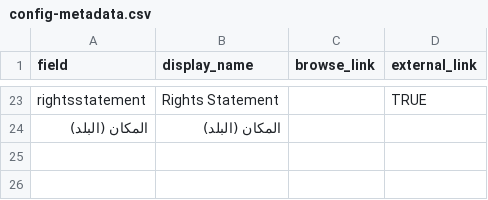
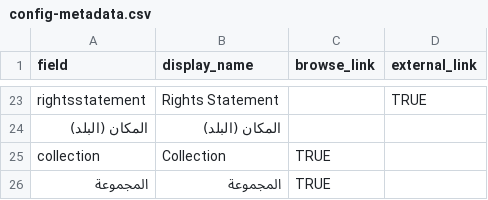
Before and after one commit to rskacor/test_gh, a CSV file: _data/config-metadata.csv, drawn as a sheet; only a part is shown, gaps mark what is left out; the diff names each change by its address in the sheet, - before the commit and + after, or states it on an @@ line.

Commit message:
Update config-metadata.csv

```diff
--- a/_data/config-metadata.csv
+++ b/_data/config-metadata.csv
+row 25: collection | Collection | TRUE
+row 26: المجموعة | المجموعة | TRUE
```
